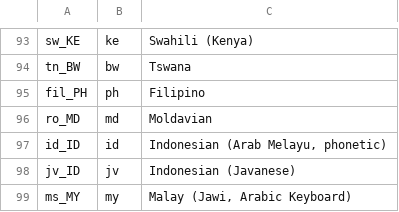
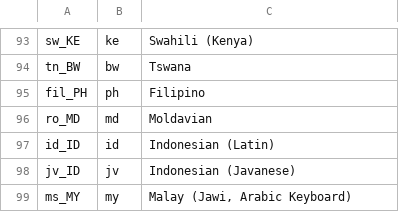
Before and after one commit to minios-linux/minios-live, a CSV file: linux-live/layoutcodes.csv, drawn as a sheet; only a part is shown, gaps mark what is left out.

```diff
--- a/linux-live/layoutcodes.csv
+++ b/linux-live/layoutcodes.csv
@@ -96,3 +96,3 @@ fil_PH,ph,Filipino
 ro_MD,md,Moldavian
-id_ID,id,"Indonesian (Arab Melayu, phonetic)"
+id_ID,id,Indonesian (Latin)
 jv_ID,jv,Indonesian (Javanese)
```
Also changed, not shown: 2 other files.
